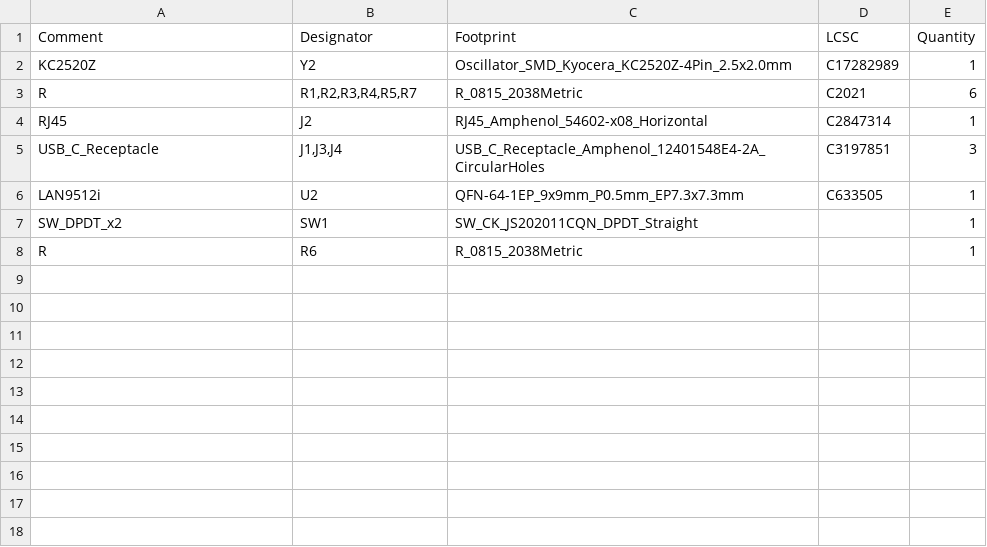
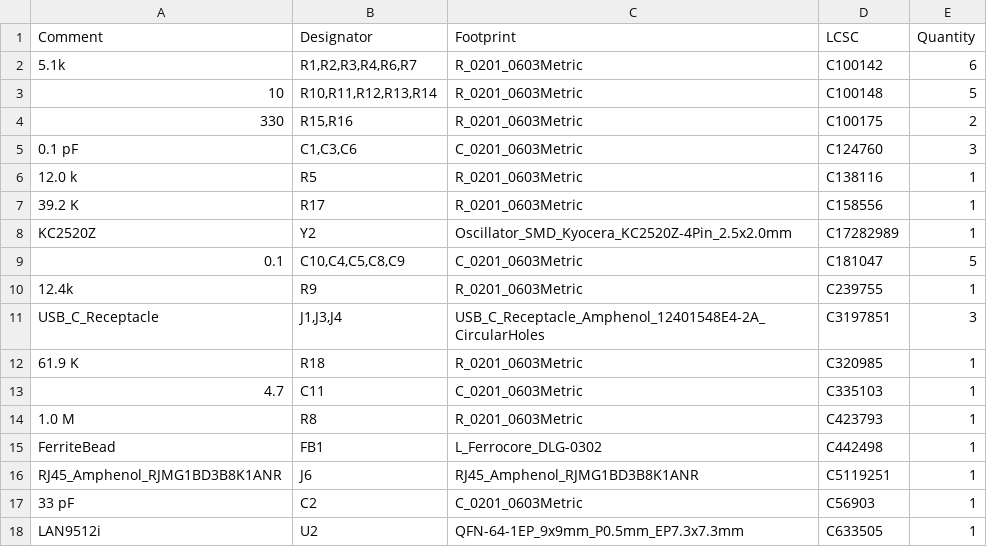
Before and after one commit to Cyclic007/ScuffedBattleStation, a CSV file: PCB/jlcpcb/production_files/BOM-main.csv, drawn as a sheet.

```diff
--- a/PCB/jlcpcb/production_files/BOM-main.csv
+++ b/PCB/jlcpcb/production_files/BOM-main.csv
@@ -1,8 +1,18 @@
 Comment,Designator,Footprint,LCSC,Quantity
+5.1k,"R1,R2,R3,R4,R6,R7",R_0201_0603Metric,C100142,6
+10,"R10,R11,R12,R13,R14",R_0201_0603Metric,C100148,5
+330,"R15,R16",R_0201_0603Metric,C100175,2
+0.1 pF,"C1,C3,C6",C_0201_0603Metric,C124760,3
+12.0 k,R5,R_0201_0603Metric,C138116,1
+39.2 K,R17,R_0201_0603Metric,C158556,1
 KC2520Z,Y2,Oscillator_SMD_Kyocera_KC2520Z-4Pin_2.5x2.0mm,C17282989,1
-R,"R1,R2,R3,R4,R5,R7",R_0815_2038Metric,C2021,6
-RJ45,J2,RJ45_Amphenol_54602-x08_Horizontal,C2847314,1
+0.1,"C10,C4,C5,C8,C9",C_0201_0603Metric,C181047,5
+12.4k,R9,R_0201_0603Metric,C239755,1
 USB_C_Receptacle,"J1,J3,J4",USB_C_Receptacle_Amphenol_12401548E4-2A_CircularHoles,C3197851,3
+61.9 K,R18,R_0201_0603Metric,C320985,1
+4.7,C11,C_0201_0603Metric,C335103,1
+1.0 M,R8,R_0201_0603Metric,C423793,1
+FerriteBead,FB1,L_Ferrocore_DLG-0302,C442498,1
+RJ45_Amphenol_RJMG1BD3B8K1ANR,J6,RJ45_Amphenol_RJMG1BD3B8K1ANR,C5119251,1
+33 pF,C2,C_0201_0603Metric,C56903,1
 LAN9512i,U2,QFN-64-1EP_9x9mm_P0.5mm_EP7.3x7.3mm,C633505,1
-SW_DPDT_x2,SW1,SW_CK_JS202011CQN_DPDT_Straight,,1
-R,R6,R_0815_2038Metric,,1
```
Also changed, not shown: PCB/jlcpcb/production_files/CPL-main.csv, 19 other files.
